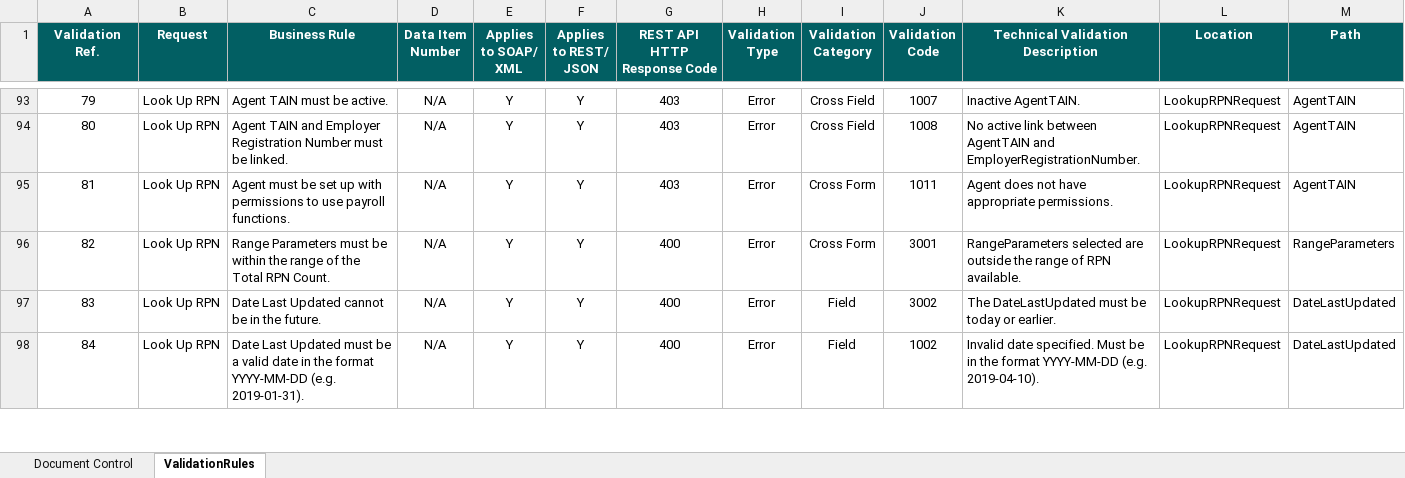
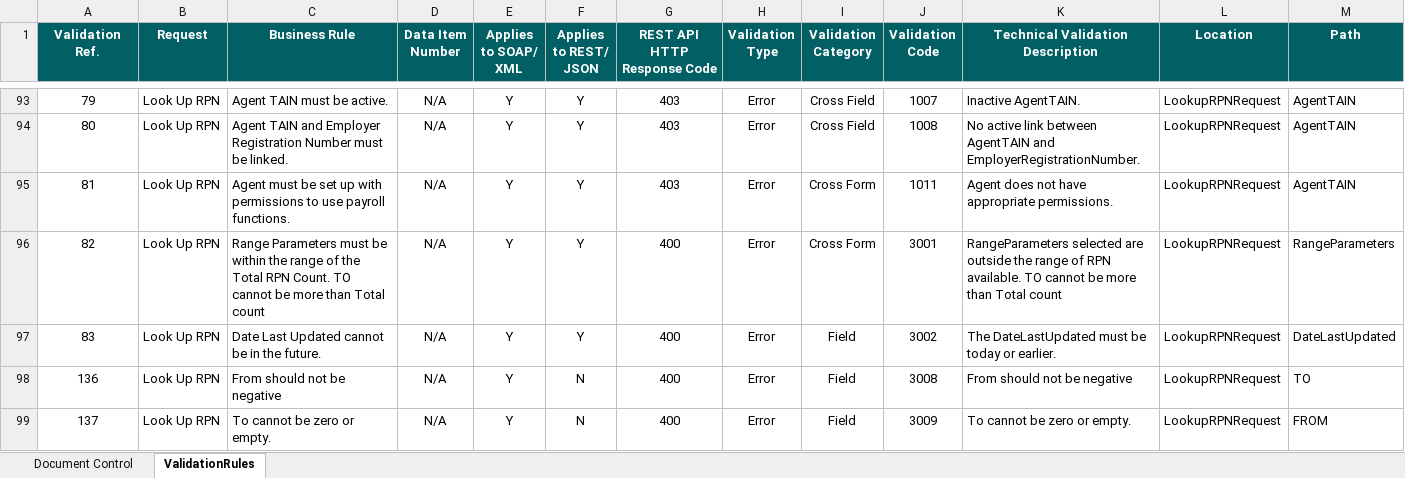
Before and after one commit to revtestaccount/paye-employers-documentation, an Excel workbook: data-items/Employer_Submission_RPN_Validation_Rules.xlsx, sheet ValidationRules, drawn as a sheet; only a part is shown, gaps mark what is left out; the shorter side is filled out with more unchanged rows; values as stored, in another font and other column widths than the file's, no borders; the diff covers the shown part only; the diff names each change by its address in the sheet, - before the commit and + after, or states it on an @@ line.

```diff
--- a/data-items/Employer_Submission_RPN_Validation_Rules.xlsx (sheet ValidationRules)
+++ b/data-items/Employer_Submission_RPN_Validation_Rules.xlsx (sheet ValidationRules)
-C96 (Business Rule): …RPN Count.
+C96 (Business Rule): …RPN Count. TO cannot be more than Total count
-K96 (Technical Validation Description): …RPN available.
+K96 (Technical Validation Description): …RPN available. TO cannot be more than Total count
+row 98: 136 | Look Up RPN | From should not be negative | N/A | Y | N | 400 | Error | Field | 3008 | From should not be negative | LookupRPNRequest | TO
+row 99: 137 | Look Up RPN | To cannot be zero or empty. | N/A | Y | N | 400 | Error | Field | 3009 | To cannot be zero or empty. | LookupRPNRequest | FROM
```
Also changed, not shown: 3 added rows, 1 removed row and 20 edited cells elsewhere in this sheet, sheet Document Control, Schema Publication Changelog.xlsx, 6 other files.
